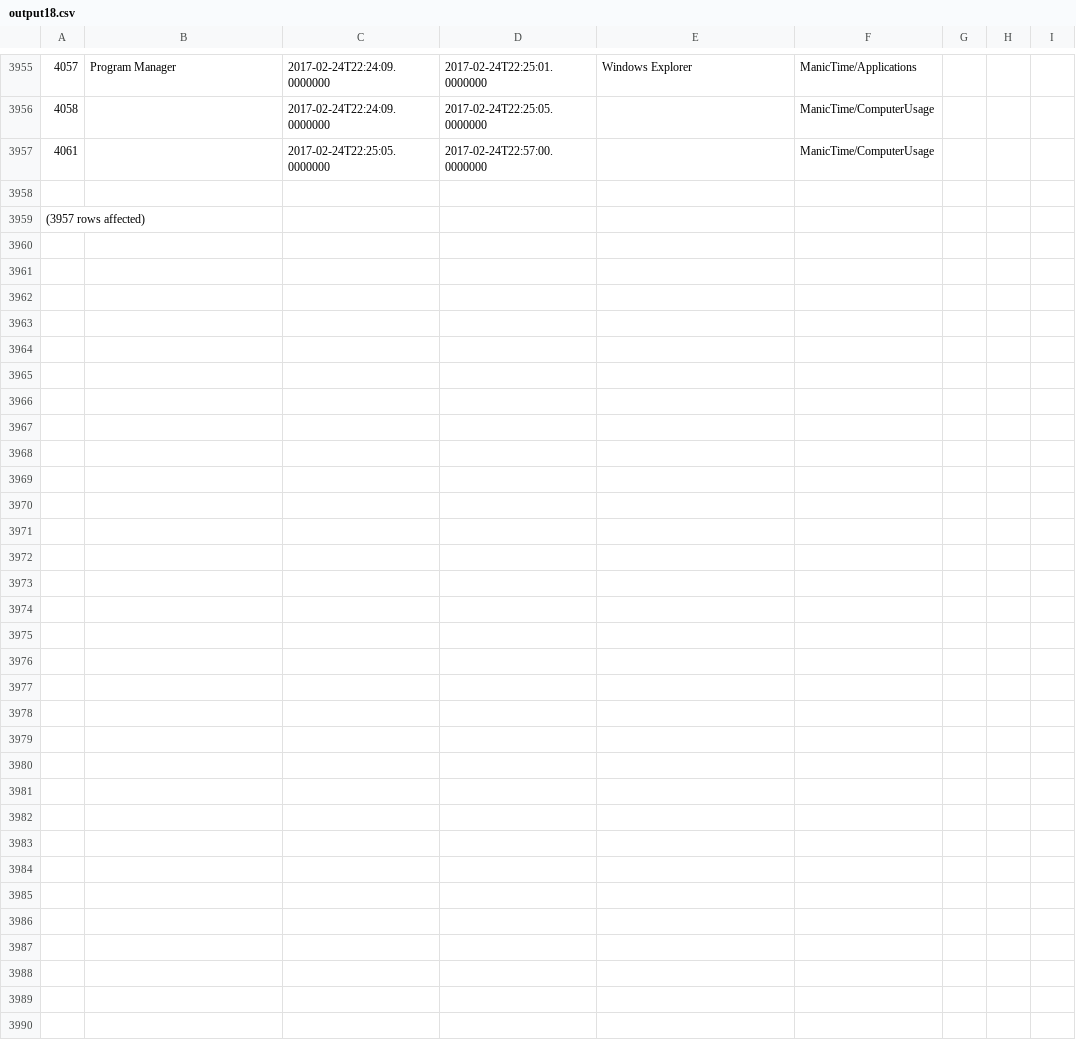
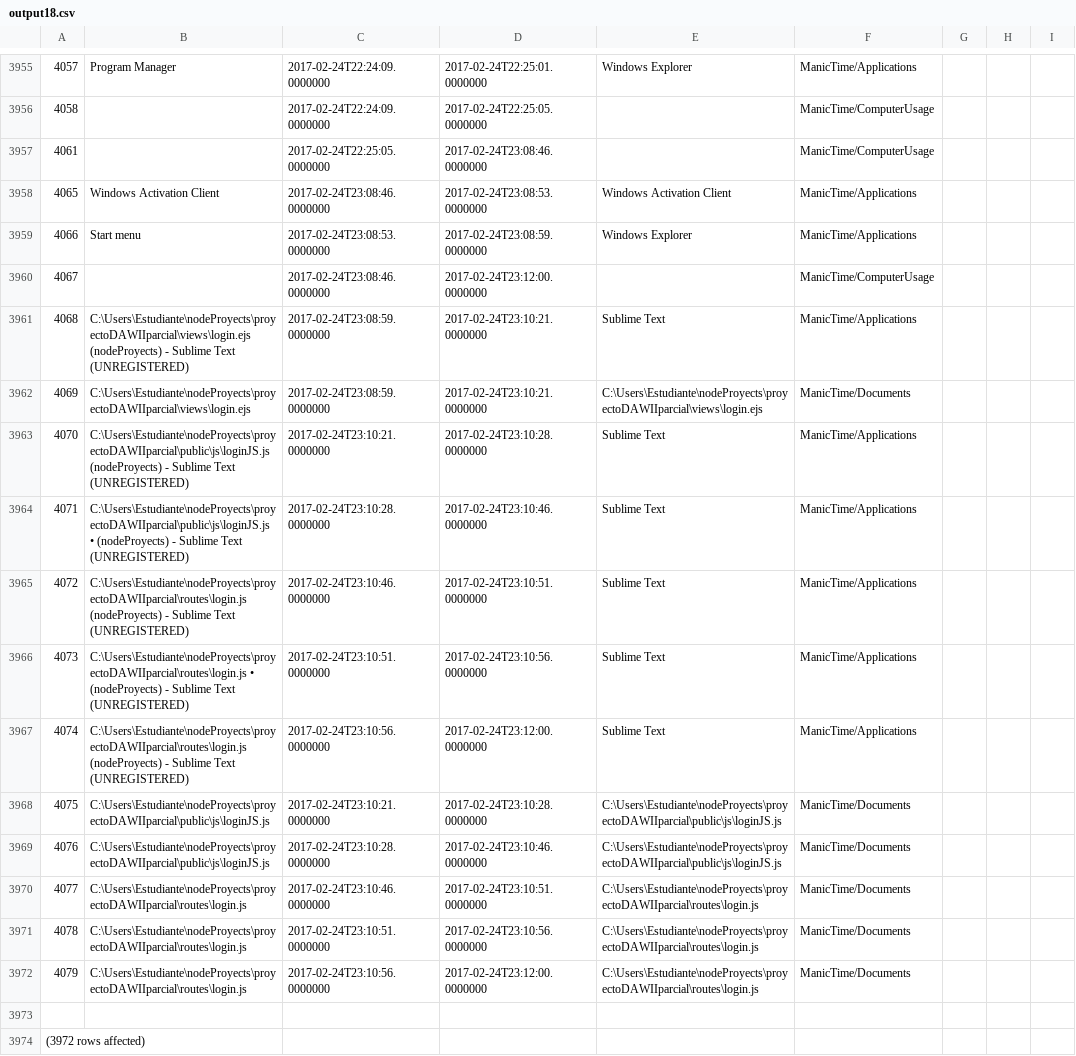
Before and after one commit to LeoEras/MTB, a CSV file: output18.csv, drawn as a sheet; only a part is shown, gaps mark what is left out; addresses are those after the commit; the diff names each change by its address in the sheet, - before the commit and + after, or states it on an @@ line.

Commit message:
Update

```diff
--- a/output18.csv
+++ b/output18.csv
-D3957: 2017-02-24T22:57:00.0000000
+D3957: 2017-02-24T23:08:46.0000000
+row 3958: 4065 | Windows Activation Client | 2017-02-24T23:08:46.0000000 | 2017-02-24T23:08:53.0000000 | Windows Activation Client | ManicTime/Applications
+row 3959: 4066 | Start menu | 2017-02-24T23:08:53.0000000 | 2017-02-24T23:08:59.0000000 | Windows Explorer | ManicTime/Applications
+row 3960: 4067 |  | 2017-02-24T23:08:46.0000000 | 2017-02-24T23:12:00.0000000 |  | ManicTime/ComputerUsage
+row 3961: 4068 | C:\Users\Estudiante\nodeProyects\proyectoDAWIIparcial\views\login.ejs (nodeProyects) - Sublime Text (UNREGISTERED) | 2017-02-24T23:08:59.0000000 | 2017-02-24T23:10:21.0000000 | Sublime Text | ManicTime/Applications
+row 3962: 4069 | C:\Users\Estudiante\nodeProyects\proyectoDAWIIparcial\views\login.ejs | 2017-02-24T23:08:59.0000000 | 2017-02-24T23:10:21.0000000 | C:\Users\Estudiante\nodeProyects\proyectoDAWIIparcial\views\login.ejs | ManicTime/Documents
+row 3963: 4070 | C:\Users\Estudiante\nodeProyects\proyectoDAWIIparcial\public\js\loginJS.js (nodeProyects) - Sublime Text (UNREGISTERED) | 2017-02-24T23:10:21.0000000 | 2017-02-24T23:10:28.0000000 | Sublime Text | ManicTime/Applications
+row 3964: 4071 | C:\Users\Estudiante\nodeProyects\proyectoDAWIIparcial\public\js\loginJS.js • (nodeProyects) - Sublime Text (UNREGISTERED) | 2017-02-24T23:10:28.0000000 | 2017-02-24T23:10:46.0000000 | Sublime Text | ManicTime/Applications
+row 3965: 4072 | C:\Users\Estudiante\nodeProyects\proyectoDAWIIparcial\routes\login.js (nodeProyects) - Sublime Text (UNREGISTERED) | 2017-02-24T23:10:46.0000000 | 2017-02-24T23:10:51.0000000 | Sublime Text | ManicTime/Applications
+row 3966: 4073 | C:\Users\Estudiante\nodeProyects\proyectoDAWIIparcial\routes\login.js • (nodeProyects) - Sublime Text (UNREGISTERED) | 2017-02-24T23:10:51.0000000 | 2017-02-24T23:10:56.0000000 | Sublime Text | ManicTime/Applications
+row 3967: 4074 | C:\Users\Estudiante\nodeProyects\proyectoDAWIIparcial\routes\login.js (nodeProyects) - Sublime Text (UNREGISTERED) | 2017-02-24T23:10:56.0000000 | 2017-02-24T23:12:00.0000000 | Sublime Text | ManicTime/Applications
+row 3968: 4075 | C:\Users\Estudiante\nodeProyects\proyectoDAWIIparcial\public\js\loginJS.js | 2017-02-24T23:10:21.0000000 | 2017-02-24T23:10:28.0000000 | C:\Users\Estudiante\nodeProyects\proyectoDAWIIparcial\public\js\loginJS.js | ManicTime/Documents
+row 3969: 4076 | C:\Users\Estudiante\nodeProyects\proyectoDAWIIparcial\public\js\loginJS.js | 2017-02-24T23:10:28.0000000 | 2017-02-24T23:10:46.0000000 | C:\Users\Estudiante\nodeProyects\proyectoDAWIIparcial\public\js\loginJS.js | ManicTime/Documents
+row 3970: 4077 | C:\Users\Estudiante\nodeProyects\proyectoDAWIIparcial\routes\login.js | 2017-02-24T23:10:46.0000000 | 2017-02-24T23:10:51.0000000 | C:\Users\Estudiante\nodeProyects\proyectoDAWIIparcial\routes\login.js | ManicTime/Documents
+row 3971: 4078 | C:\Users\Estudiante\nodeProyects\proyectoDAWIIparcial\routes\login.js | 2017-02-24T23:10:51.0000000 | 2017-02-24T23:10:56.0000000 | C:\Users\Estudiante\nodeProyects\proyectoDAWIIparcial\routes\login.js | ManicTime/Documents
+row 3972: 4079 | C:\Users\Estudiante\nodeProyects\proyectoDAWIIparcial\routes\login.js | 2017-02-24T23:10:56.0000000 | 2017-02-24T23:12:00.0000000 | C:\Users\Estudiante\nodeProyects\proyectoDAWIIparcial\routes\login.js | ManicTime/Documents
@@ column A renumbered from row 3974 down @@
```
